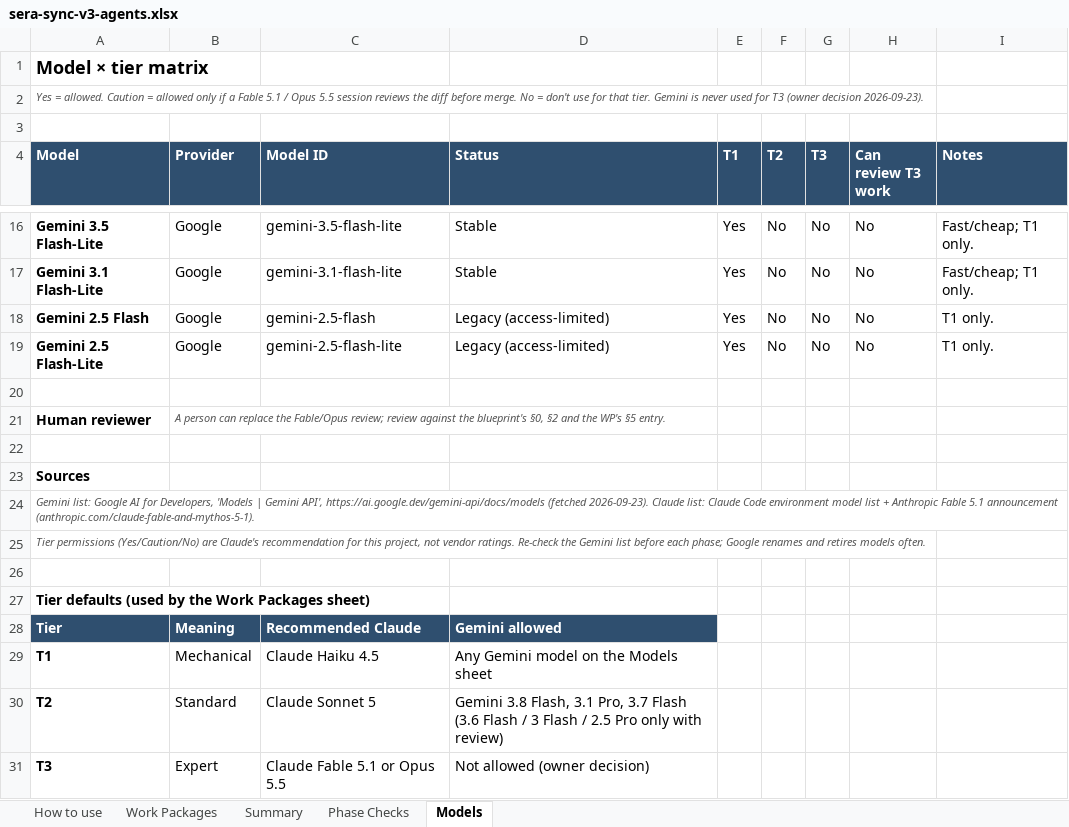
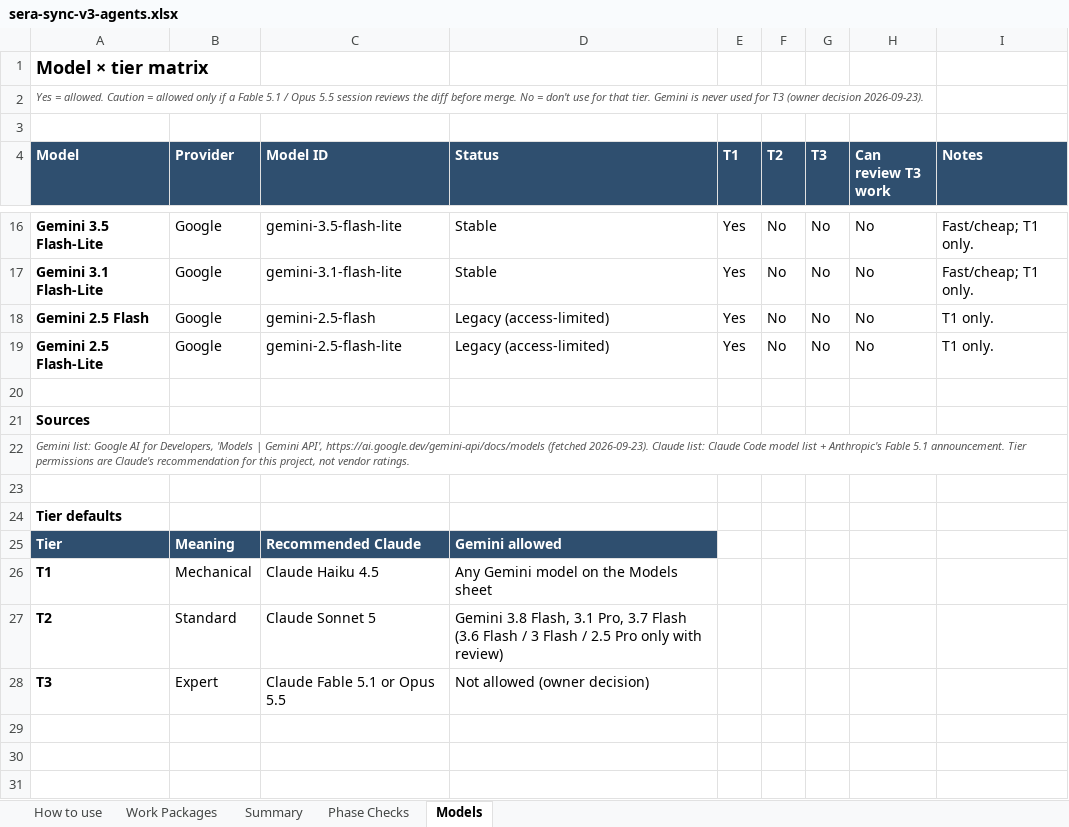
Before and after one commit to NexCardel/Project_Sera, an Excel workbook: docs/sera-sync-v3-agents.xlsx, sheet Models, drawn as a sheet; only a part is shown, gaps mark what is left out; values as stored, in another font and other column widths than the file's, no borders; removed rows and columns are numbered as before the commit, all else as after; the diff names each change by its address in the sheet, - before the commit and + after, or states it on an @@ line.

```diff
--- a/docs/sera-sync-v3-agents.xlsx (sheet Models)
+++ b/docs/sera-sync-v3-agents.xlsx (sheet Models)
-row 21: Human reviewer | A person can replace the Fable/Opus review; review against the blueprint's §0, §2 and the WP's §5 entry.
+row 21: Sources
+row 22: Gemini list: Google AI for Developers, 'Models | Gemini API', https://ai.google.dev/gemini-api/docs/models (fetched 2026-09-23). Claude list: Claude Code model list + Anthropic's Fable 5.1 announcement. Tier permissions are Claude's recommendation for this project, not vendor ratings.
-A24 (Model): Sources
+A24 (Model): Tier defaults
-row 24: Gemini list: Google AI for Developers, 'Models | Gemini API', https://ai.google.dev/gemini-api/docs/models (fetched 2026-09-23). Claude list: Claude Code environment model list + Anthropic Fable 5.1 announcement (anthropic.com/claude-fable-and-mythos-5-1).
-row 25: Tier permissions (Yes/Caution/No) are Claude's recommendation for this project, not vendor ratings. Re-check the Gemini list before each phase; Google renames and retires models often.
-row 26: (empty)
-row 27: Tier defaults (used by the Work Packages sheet)
```
Also changed, not shown: sheet Work Packages, sheet Summary, sheet Phase Checks, sheet How to use, formulas that keep their value, hidden cells, 13 other files.
